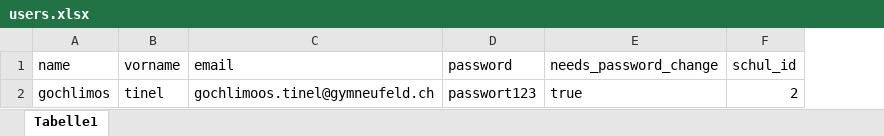
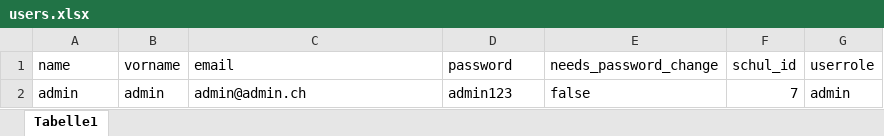
Before and after one commit to mwb28/around-ch-railway-prototyp, an Excel workbook: data/users.xlsx, sheet Tabelle1, drawn as a sheet; values as stored, in another font and other column widths than the file's, no borders; removed rows and columns are numbered as before the commit, all else as after; the diff names each change by its address in the sheet, - before the commit and + after, or states it on an @@ line.

```diff
--- a/data/users.xlsx (sheet Tabelle1)
+++ b/data/users.xlsx (sheet Tabelle1)
+column G (userrole), empty
-row 2: gochlimos | tinel | gochlimoos.tinel@gymneufeld.ch | passwort123 | true | 2
+row 2: admin | admin | admin@admin.ch | admin123 | false | 7 | admin
```
Also changed, not shown: 10 other files.
